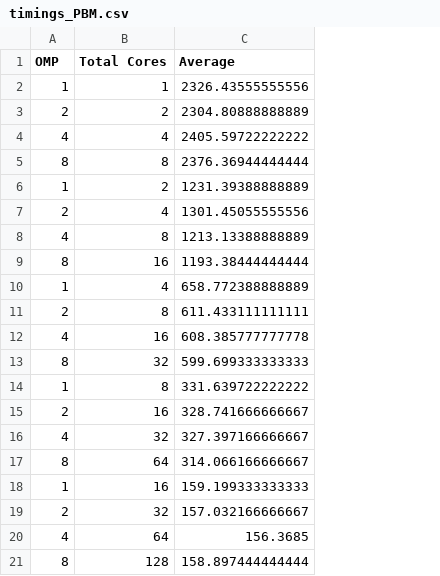
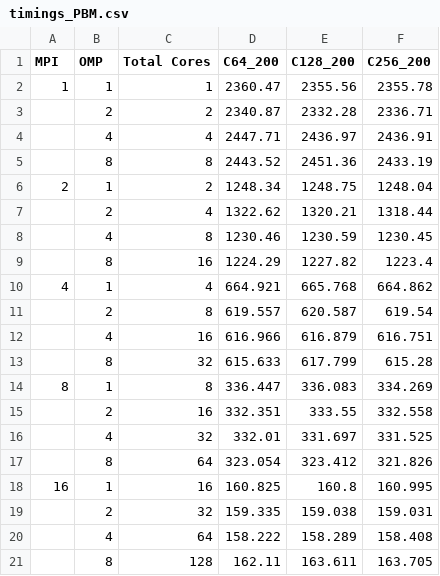
Before and after one commit to radical-collaboration/CyberManufacturing, a CSV file: results/timings_PBM.csv, drawn as a sheet; removed rows and columns are numbered as before the commit, all else as after; the diff names each change by its address in the sheet, - before the commit and + after, or states it on an @@ line.

Commit message:
changed PBM file as of F2F meeting

```diff
--- a/results/timings_PBM.csv
+++ b/results/timings_PBM.csv
+column A (MPI), rows 2-18: 1 |  |  |  | 2 |  |  |  | 4 |  |  |  | 8 |  |  |  | 16
-column C (Average), rows 2-21: 2326.43555555556 | 2304.80888888889 | 2405.59722222222 | 2376.36944444444 | 1231.39388888889 | 1301.45055555556 | 1213.13388888889 | 1193.38444444444 | 658.772388888889 | 611.433111111111 | 608.385777777778 | 599.699333333333 | 331.639722222222 | 328.741666666667 | 327.397166666667 | 314.066166666667 | 159.199333333333 | 157.032166666667 | 156.3685 | 158.897444444444
+column D (C64_200), rows 2-21: 2360.47 | 2340.87 | 2447.71 | 2443.52 | 1248.34 | 1322.62 | 1230.46 | 1224.29 | 664.921 | 619.557 | 616.966 | 615.633 | 336.447 | 332.351 | 332.01 | 323.054 | 160.825 | 159.335 | 158.222 | 162.11
+column E (C128_200), rows 2-21: 2355.56 | 2332.28 | 2436.97 | 2451.36 | 1248.75 | 1320.21 | 1230.59 | 1227.82 | 665.768 | 620.587 | 616.879 | 617.799 | 336.083 | 333.55 | 331.697 | 323.412 | 160.8 | 159.038 | 158.289 | 163.611
+column F (C256_200), rows 2-21: 2355.78 | 2336.71 | 2436.91 | 2433.19 | 1248.04 | 1318.44 | 1230.45 | 1223.4 | 664.862 | 619.54 | 616.751 | 615.28 | 334.269 | 332.558 | 331.525 | 321.826 | 160.995 | 159.031 | 158.408 | 163.705
```
